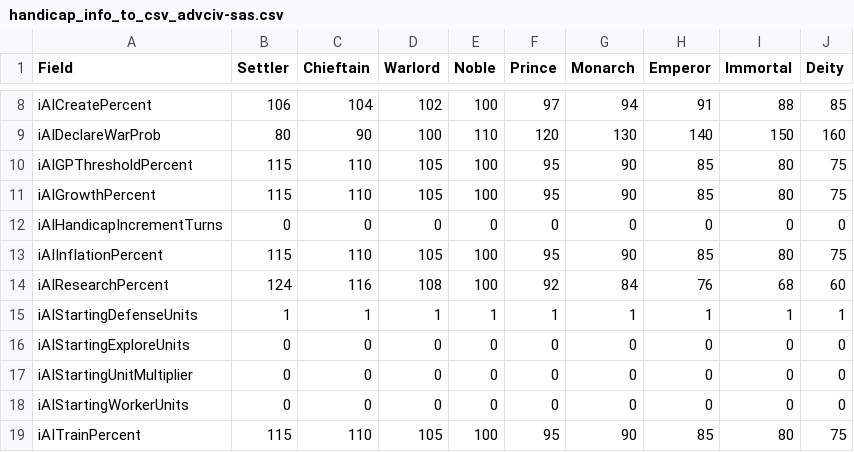
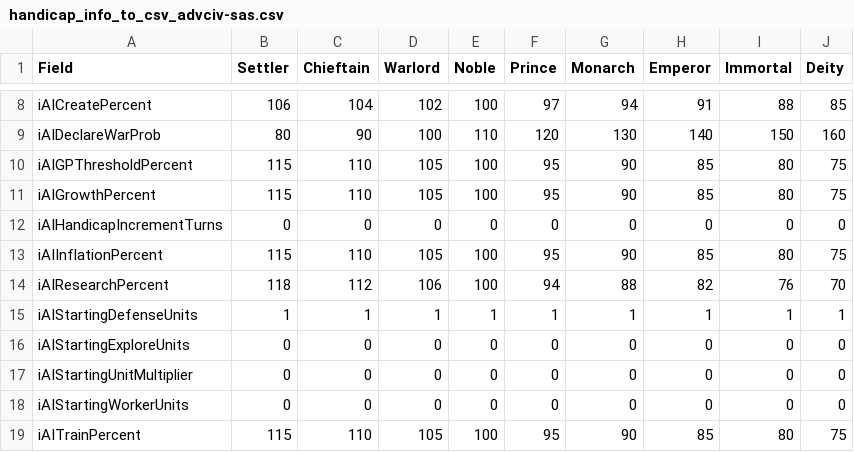
Before and after one commit to wonderingabout/AdvCiv-SAS, a CSV file: handicap_info_to_csv_advciv-sas.csv, drawn as a sheet; only a part is shown, gaps mark what is left out.

Commit message:
(Tremendously Improved) Trade more aggressively and much cheaper any tech once 1+ rivals also discover it - **Aggressive tech trade discounts for widely known techs:** AIs now sell technologies known by ≥1 of their rivals at **heavy discounts** (e.g. 25% of the original cost/value), recognizing that it is better to secure **some gold** immediately via a cheap sale than to hold out and risk getting **0 gold** if a rival sells it first; implemented in `CvPlayerAI::AI_dealVal`. To compensate for this higher trading efficiency, **AI research costs** (`iAIResearchPercent`) have been adjusted (reduced/increased at higher/lower difficulties). See [KI#83](/_1_AdvCiv-SAS/Docs_And_Appendixes/README_Known_Issues_In_Base_AdvCiv_Civ4.md#83---tremendously-improved-ais-not-trading-techs-more-aggressively-and-cheaply-when-rivals-discover-them-too-and-there-is-a-risk-they-will-beat-us-to-the-sale-leaving-us-with-nothing-rather-than-little-gold-or-such-which-would-have-been-much-better).
Note: i adjusted `iAIResearchPercent` to match these changes:

iAIResearchPercent,124,116,108,100 (noble),92,84,76,68,60
->
iAIResearchPercent,118,112,106,100 (noble),94,88,82,76,70

Which is effective from AdvCiv-SAS 5161 or higher (i.e. not in the as of now latest stable AdvCiv-SAS 5160).

```diff
--- a/handicap_info_to_csv_advciv-sas.csv
+++ b/handicap_info_to_csv_advciv-sas.csv
@@ -13,3 +13,3 @@ iAIHandicapIncrementTurns,0,0,0,0,0,0,0,0,0
 iAIInflationPercent,115,110,105,100,95,90,85,80,75
-iAIResearchPercent,124,116,108,100,92,84,76,68,60
+iAIResearchPercent,118,112,106,100,94,88,82,76,70
 iAIStartingDefenseUnits,1,1,1,1,1,1,1,1,1
```
Also changed, not shown: 10 other files.
